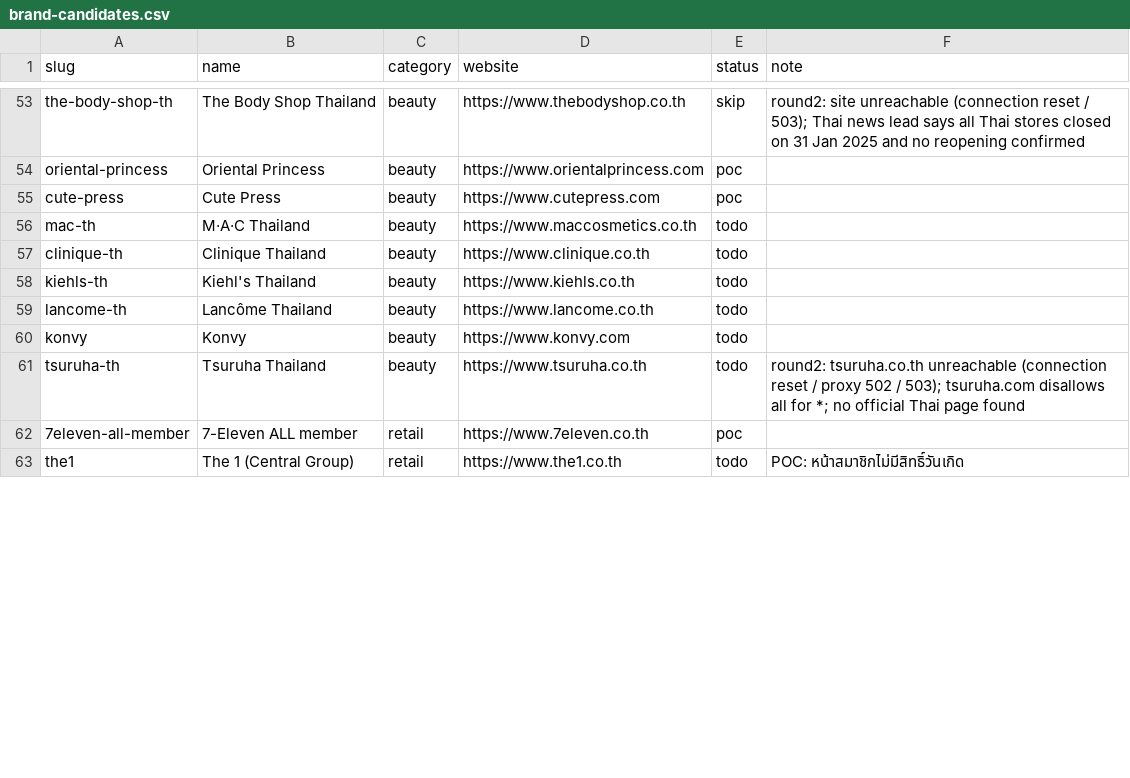
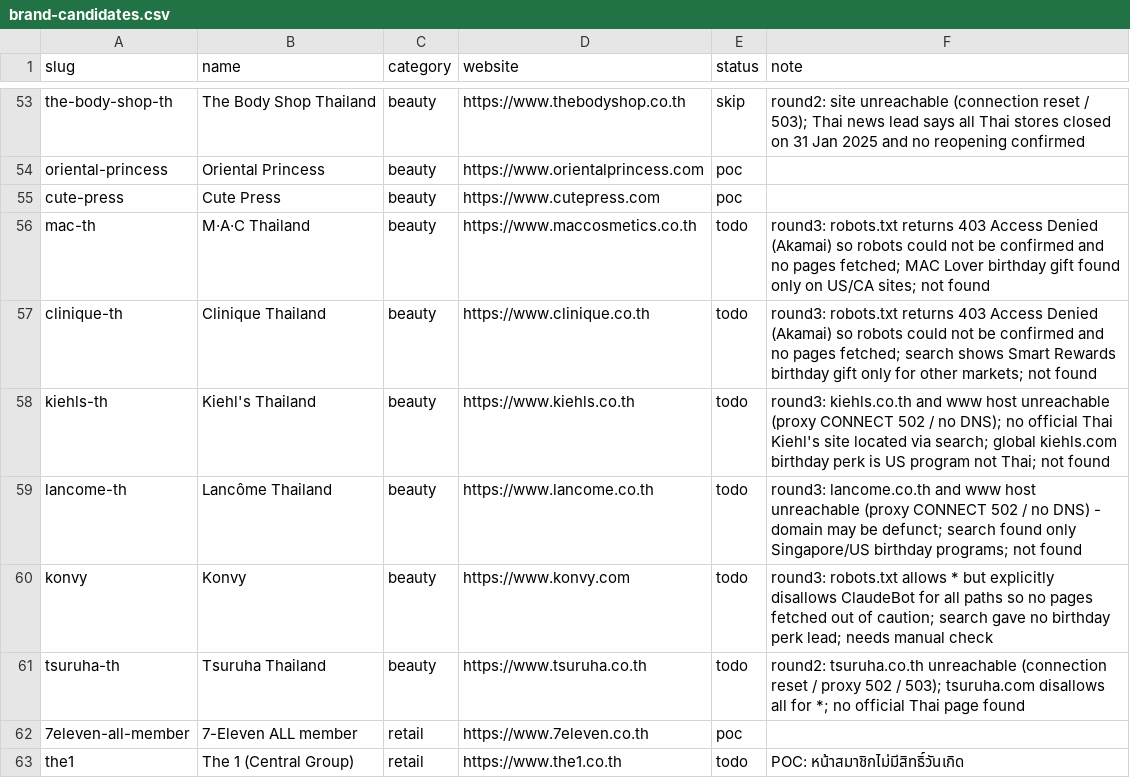
Before and after one commit to prapat-psm/kerd, a CSV file: docs/data/brand-candidates.csv, drawn as a sheet; only a part is shown, gaps mark what is left out; the diff covers the shown part only.

```diff
--- a/docs/data/brand-candidates.csv
+++ b/docs/data/brand-candidates.csv
@@ -55,7 +55,7 @@ oriental-princess,Oriental Princess,beauty,https://www.orientalprincess.com,poc,
 cute-press,Cute Press,beauty,https://www.cutepress.com,poc,
-mac-th,M·A·C Thailand,beauty,https://www.maccosmetics.co.th,todo,
-clinique-th,Clinique Thailand,beauty,https://www.clinique.co.th,todo,
-kiehls-th,Kiehl's Thailand,beauty,https://www.kiehls.co.th,todo,
-lancome-th,Lancôme Thailand,beauty,https://www.lancome.co.th,todo,
-konvy,Konvy,beauty,https://www.konvy.com,todo,
+mac-th,M·A·C Thailand,beauty,https://www.maccosmetics.co.th,todo,round3: robots.txt returns 403 Access Denied (Akamai) so robots could not be confirmed and no pages fetched; MAC Lover birthday gift found only on US/CA sites; not found
+clinique-th,Clinique Thailand,beauty,https://www.clinique.co.th,todo,round3: robots.txt returns 403 Access Denied (Akamai) so robots could not be confirmed and no pages fetched; search shows Smart Rewards birthday gift only for other markets; not found
+kiehls-th,Kiehl's Thailand,beauty,https://www.kiehls.co.th,todo,round3: kiehls.co.th and www host unreachable (proxy CONNECT 502 / no DNS); no official Thai Kiehl's site located via search; global kiehls.com birthday perk is US program not Thai; not found
+lancome-th,Lancôme Thailand,beauty,https://www.lancome.co.th,todo,round3: lancome.co.th and www host unreachable (proxy CONNECT 502 / no DNS) - domain may be defunct; search found only Singapore/US birthday programs; not found
+konvy,Konvy,beauty,https://www.konvy.com,todo,round3: robots.txt allows * but explicitly disallows ClaudeBot for all paths so no pages fetched out of caution; search gave no birthday perk lead; needs manual check
 tsuruha-th,Tsuruha Thailand,beauty,https://www.tsuruha.co.th,todo,round2: tsuruha.co.th unreachable (connection reset / proxy 502 / 503); tsuruha.com disallows all for *; no official Thai page found
```
Also changed, not shown: 32 edited cells elsewhere in this file, 5 other files.
